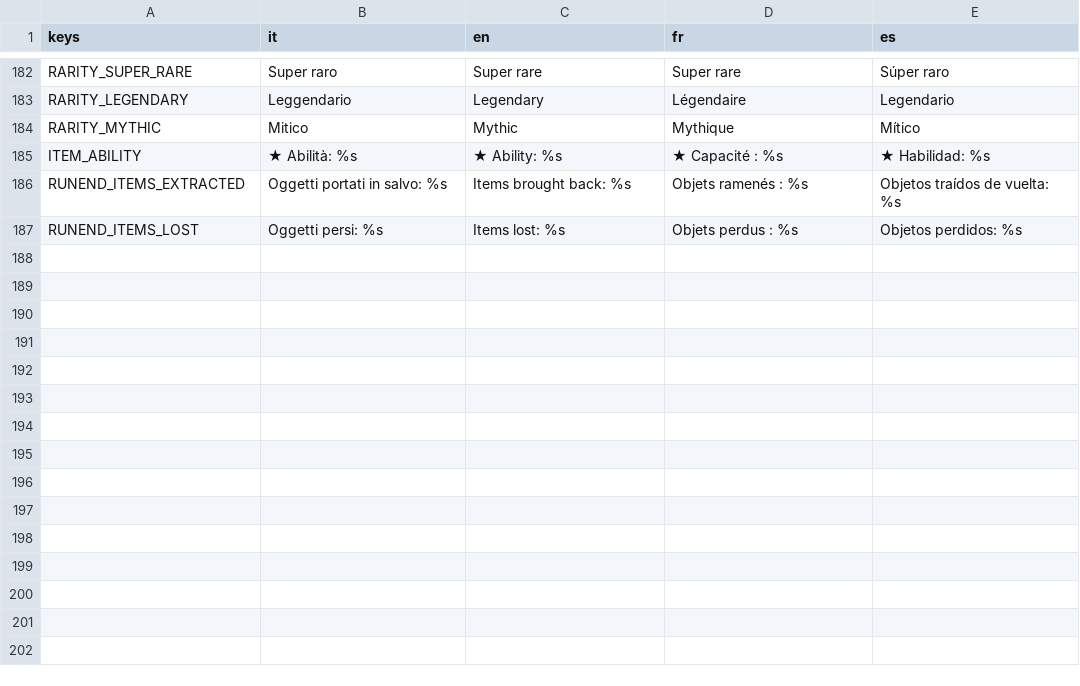
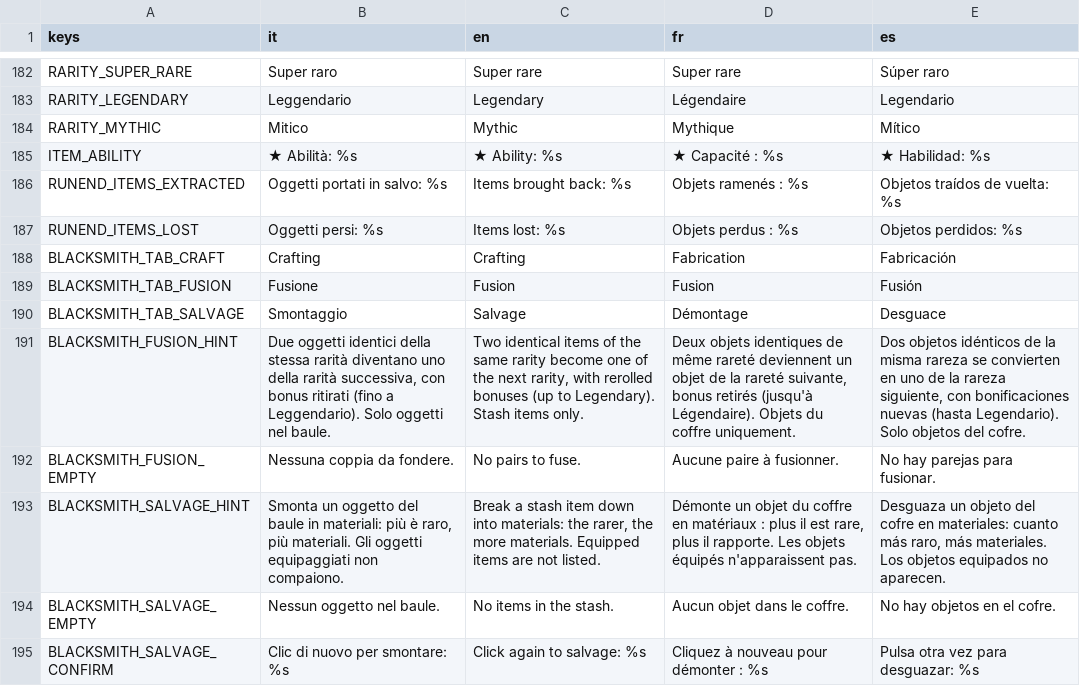
Before and after one commit to danieleadelfio/Wanderloot, a CSV file: data/i18n/strings.csv, drawn as a sheet; only a part is shown, gaps mark what is left out; the diff names each change by its address in the sheet, - before the commit and + after, or states it on an @@ line.

```diff
--- a/data/i18n/strings.csv
+++ b/data/i18n/strings.csv
+row 188: BLACKSMITH_TAB_CRAFT | Crafting | Crafting | Fabrication | Fabricación
+row 189: BLACKSMITH_TAB_FUSION | Fusione | Fusion | Fusion | Fusión
+row 190: BLACKSMITH_TAB_SALVAGE | Smontaggio | Salvage | Démontage | Desguace
+row 191: BLACKSMITH_FUSION_HINT | Due oggetti identici della stessa rarità diventano uno della rarità successiva, con bonus ritirati (fino a Leggendario). Solo oggetti nel baule. | Two identical items of the same rarity become one of the next rarity, with rerolled bonuses (up to Legendary). Stash items only. | Deux objets identiques de même rareté deviennent un objet de la rareté suivante, bonus retirés (jusqu'à Légendaire). Objets du coffre uniquement. | Dos objetos idénticos de la misma rareza se convierten en uno de la rareza siguiente, con bonificaciones nuevas (hasta Legendario). Solo objetos del cofre.
+row 192: BLACKSMITH_FUSION_EMPTY | Nessuna coppia da fondere. | No pairs to fuse. | Aucune paire à fusionner. | No hay parejas para fusionar.
+row 193: BLACKSMITH_SALVAGE_HINT | Smonta un oggetto del baule in materiali: più è raro, più materiali. Gli oggetti equipaggiati non compaiono. | Break a stash item down into materials: the rarer, the more materials. Equipped items are not listed. | Démonte un objet du coffre en matériaux : plus il est rare, plus il rapporte. Les objets équipés n'apparaissent pas. | Desguaza un objeto del cofre en materiales: cuanto más raro, más materiales. Los objetos equipados no aparecen.
+row 194: BLACKSMITH_SALVAGE_EMPTY | Nessun oggetto nel baule. | No items in the stash. | Aucun objet dans le coffre. | No hay objetos en el cofre.
+row 195: BLACKSMITH_SALVAGE_CONFIRM | Clic di nuovo per smontare: %s | Click again to salvage: %s | Cliquez à nouveau pour démonter : %s | Pulsa otra vez para desguazar: %s
```
Also changed, not shown: 34 other files.
